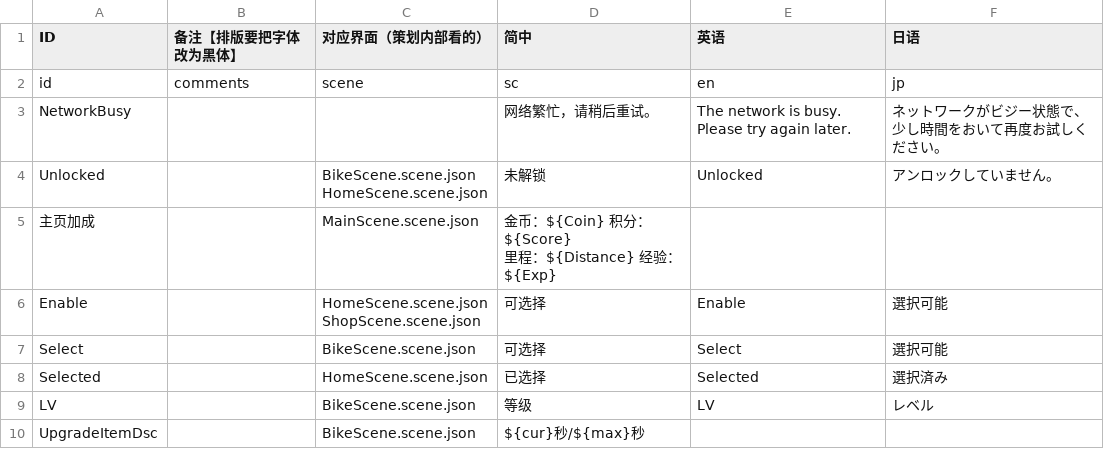
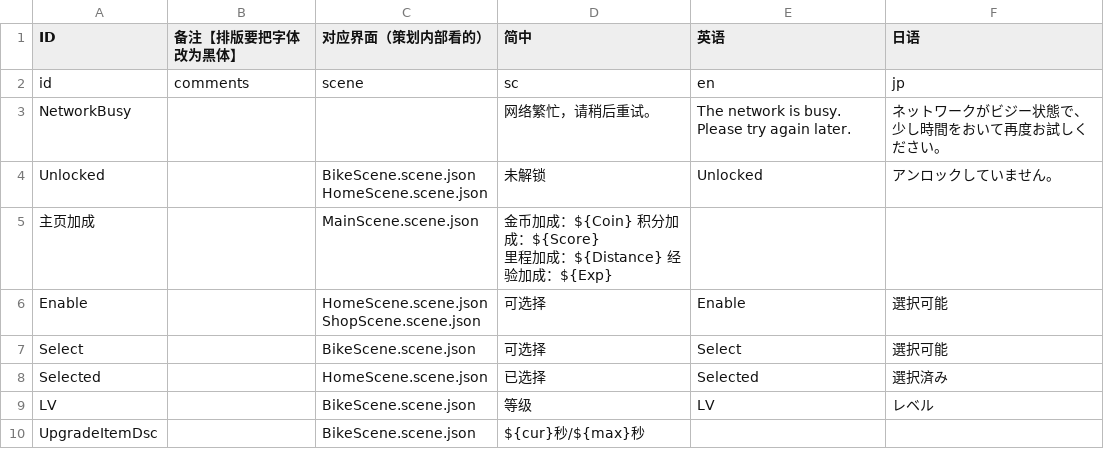
Before and after one commit to Aran1992/bike, a CSV file: i18n.csv, drawn as a sheet; only a part is shown.

```diff
--- a/i18n.csv
+++ b/i18n.csv
@@ -5,4 +5,4 @@ Unlocked,,"BikeScene.scene.json
 HomeScene.scene.json",未解锁,Unlocked,アンロックしていません。
-主页加成,,MainScene.scene.json,"金币：${Coin}  积分：${Score}
-里程：${Distance}  经验：${Exp}",,
+主页加成,,MainScene.scene.json,"金币加成：${Coin}  积分加成：${Score}
+里程加成：${Distance}  经验加成：${Exp}",,
 Enable,,"HomeScene.scene.json
```
Also changed, not shown: 1 other file.
